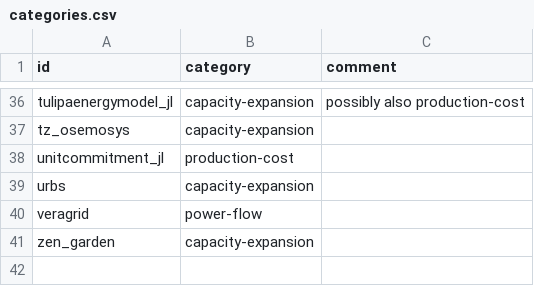
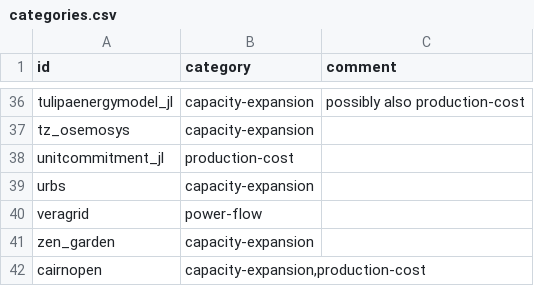
Before and after one commit to open-energy-transition/openmod-tracker, a CSV file: inventory/categories.csv, drawn as a sheet; only a part is shown, gaps mark what is left out.

Commit message:
Update categories.csv with cairnopen (#230)

```diff
--- a/inventory/categories.csv
+++ b/inventory/categories.csv
@@ -41 +41,2 @@ veragrid,"power-flow",
 zen_garden,"capacity-expansion",
+cairnopen,"capacity-expansion,production-cost"
```
